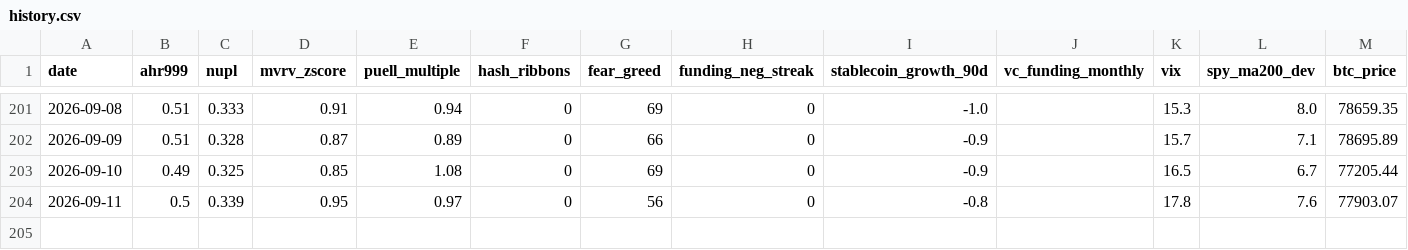
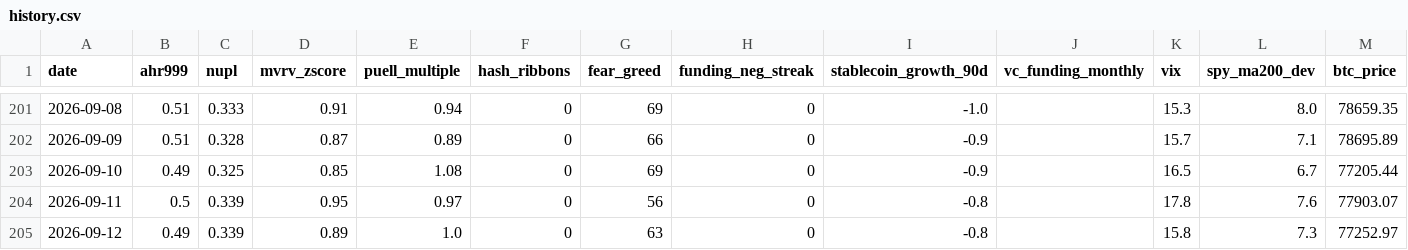
Before and after one commit to June911/personal-site, a CSV file: indicators/history.csv, drawn as a sheet; only a part is shown, gaps mark what is left out.

```diff
--- a/indicators/history.csv
+++ b/indicators/history.csv
@@ -204 +204,2 @@ date,ahr999,nupl,mvrv_zscore,puell_multiple,hash_ribbons,fear_greed,funding_neg_
 2026-09-11,0.5,0.339,0.95,0.97,0,56,0,-0.8,,17.8,7.6,77903.07
+2026-09-12,0.49,0.339,0.89,1.0,0,63,0,-0.8,,15.8,7.3,77252.97
```
Also changed, not shown: 1 other file.
